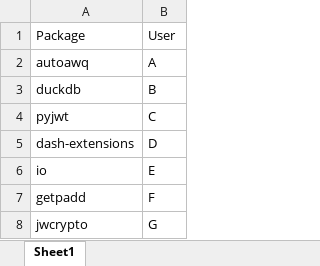
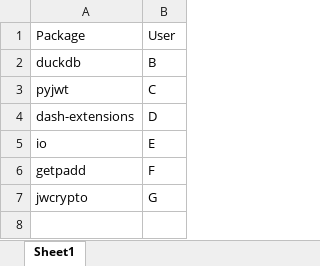
Before and after one commit to statisticsdevops/procpkgdlwrite, an Excel workbook: pylinux_processed.xlsx, sheet Sheet1, drawn as a sheet; values as stored, in another font and other column widths than the file's, no borders; the diff names each change by its address in the sheet, - before the commit and + after, or states it on an @@ line.

```diff
--- a/pylinux_processed.xlsx (sheet Sheet1)
+++ b/pylinux_processed.xlsx (sheet Sheet1)
-row 2: autoawq | A
```
Also changed, not shown: pylocal_processed.xlsx.
